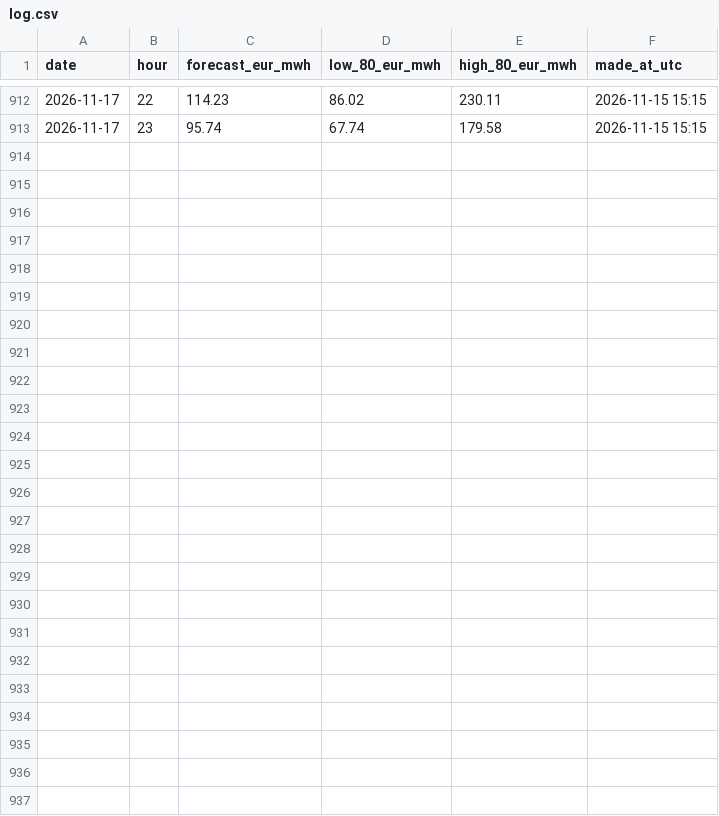
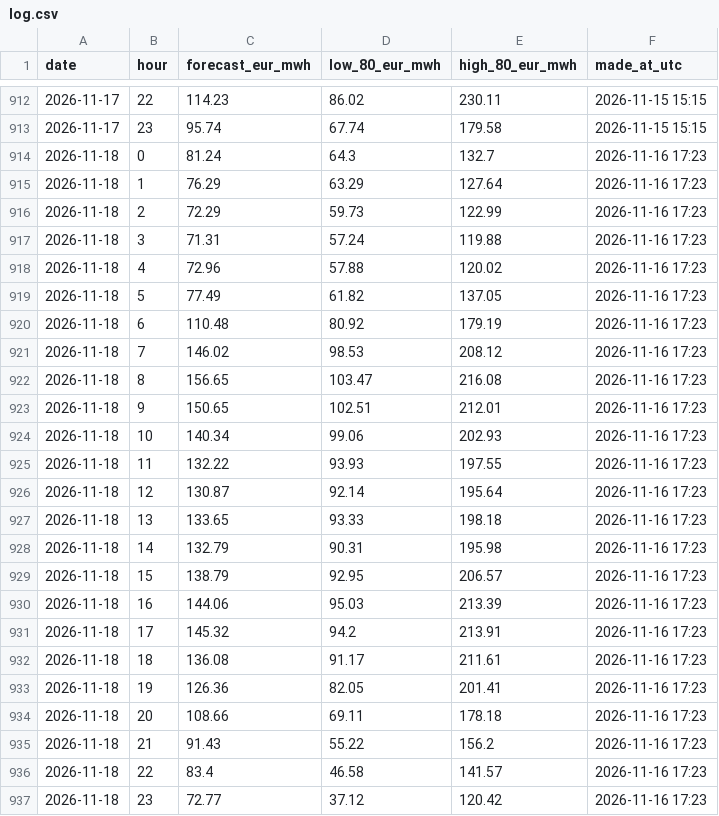
Before and after one commit to rose-ember-forge/Forecasting-Electricity-Prices-in-Stockholm, a CSV file: forecasts/log.csv, drawn as a sheet; only a part is shown, gaps mark what is left out; the diff names each change by its address in the sheet, - before the commit and + after, or states it on an @@ line.

```diff
--- a/forecasts/log.csv
+++ b/forecasts/log.csv
+row 914: 2026-11-18 | 0 | 81.24 | 64.3 | 132.7 | 2026-11-16 17:23
+row 915: 2026-11-18 | 1 | 76.29 | 63.29 | 127.64 | 2026-11-16 17:23
+row 916: 2026-11-18 | 2 | 72.29 | 59.73 | 122.99 | 2026-11-16 17:23
+row 917: 2026-11-18 | 3 | 71.31 | 57.24 | 119.88 | 2026-11-16 17:23
+row 918: 2026-11-18 | 4 | 72.96 | 57.88 | 120.02 | 2026-11-16 17:23
+row 919: 2026-11-18 | 5 | 77.49 | 61.82 | 137.05 | 2026-11-16 17:23
+row 920: 2026-11-18 | 6 | 110.48 | 80.92 | 179.19 | 2026-11-16 17:23
+row 921: 2026-11-18 | 7 | 146.02 | 98.53 | 208.12 | 2026-11-16 17:23
+row 922: 2026-11-18 | 8 | 156.65 | 103.47 | 216.08 | 2026-11-16 17:23
+row 923: 2026-11-18 | 9 | 150.65 | 102.51 | 212.01 | 2026-11-16 17:23
+row 924: 2026-11-18 | 10 | 140.34 | 99.06 | 202.93 | 2026-11-16 17:23
+row 925: 2026-11-18 | 11 | 132.22 | 93.93 | 197.55 | 2026-11-16 17:23
+row 926: 2026-11-18 | 12 | 130.87 | 92.14 | 195.64 | 2026-11-16 17:23
+row 927: 2026-11-18 | 13 | 133.65 | 93.33 | 198.18 | 2026-11-16 17:23
+row 928: 2026-11-18 | 14 | 132.79 | 90.31 | 195.98 | 2026-11-16 17:23
+row 929: 2026-11-18 | 15 | 138.79 | 92.95 | 206.57 | 2026-11-16 17:23
+row 930: 2026-11-18 | 16 | 144.06 | 95.03 | 213.39 | 2026-11-16 17:23
+row 931: 2026-11-18 | 17 | 145.32 | 94.2 | 213.91 | 2026-11-16 17:23
+row 932: 2026-11-18 | 18 | 136.08 | 91.17 | 211.61 | 2026-11-16 17:23
+row 933: 2026-11-18 | 19 | 126.36 | 82.05 | 201.41 | 2026-11-16 17:23
+row 934: 2026-11-18 | 20 | 108.66 | 69.11 | 178.18 | 2026-11-16 17:23
+row 935: 2026-11-18 | 21 | 91.43 | 55.22 | 156.2 | 2026-11-16 17:23
+row 936: 2026-11-18 | 22 | 83.4 | 46.58 | 141.57 | 2026-11-16 17:23
+row 937: 2026-11-18 | 23 | 72.77 | 37.12 | 120.42 | 2026-11-16 17:23
```
Also changed, not shown: forecasts/latest.csv, forecasts/live_scores.csv.
